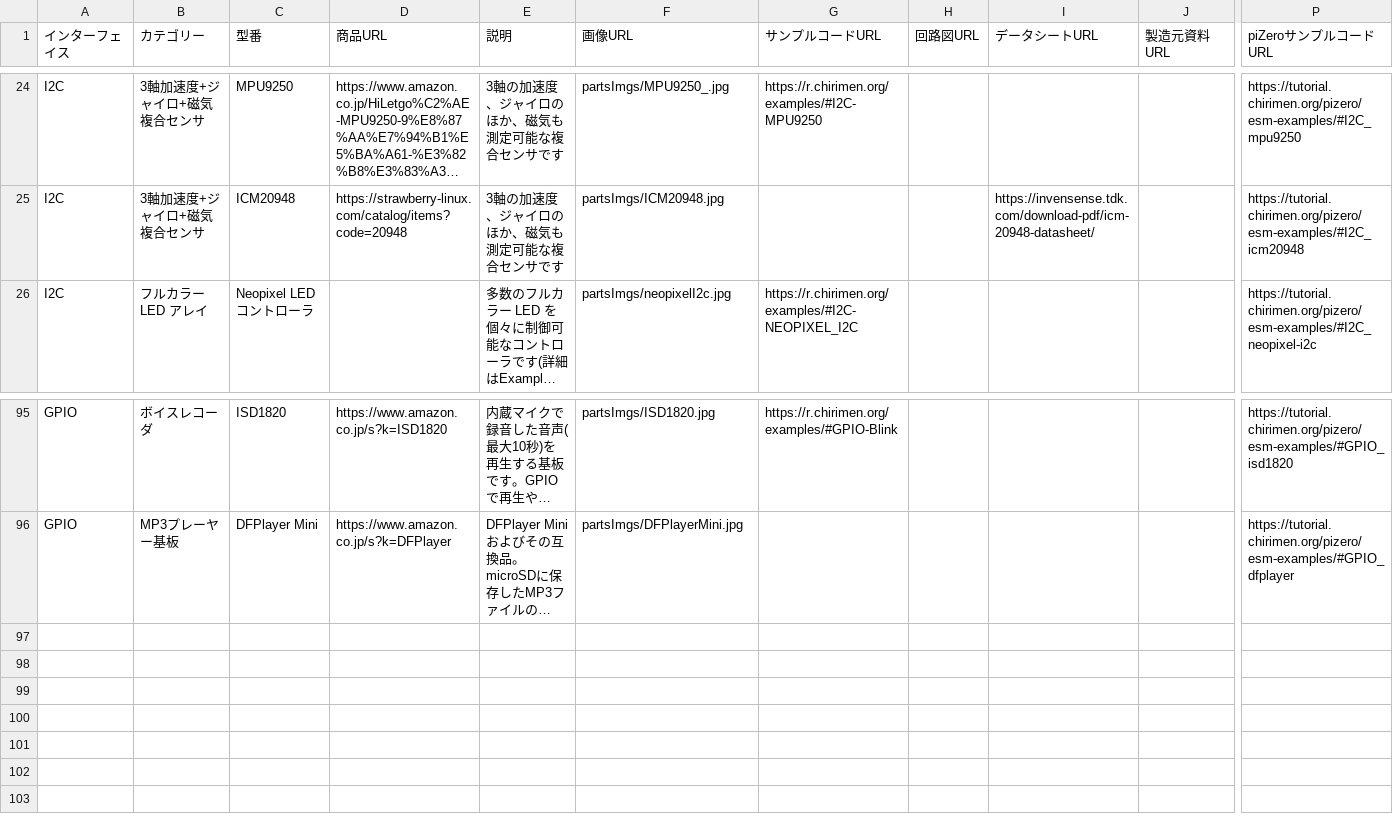
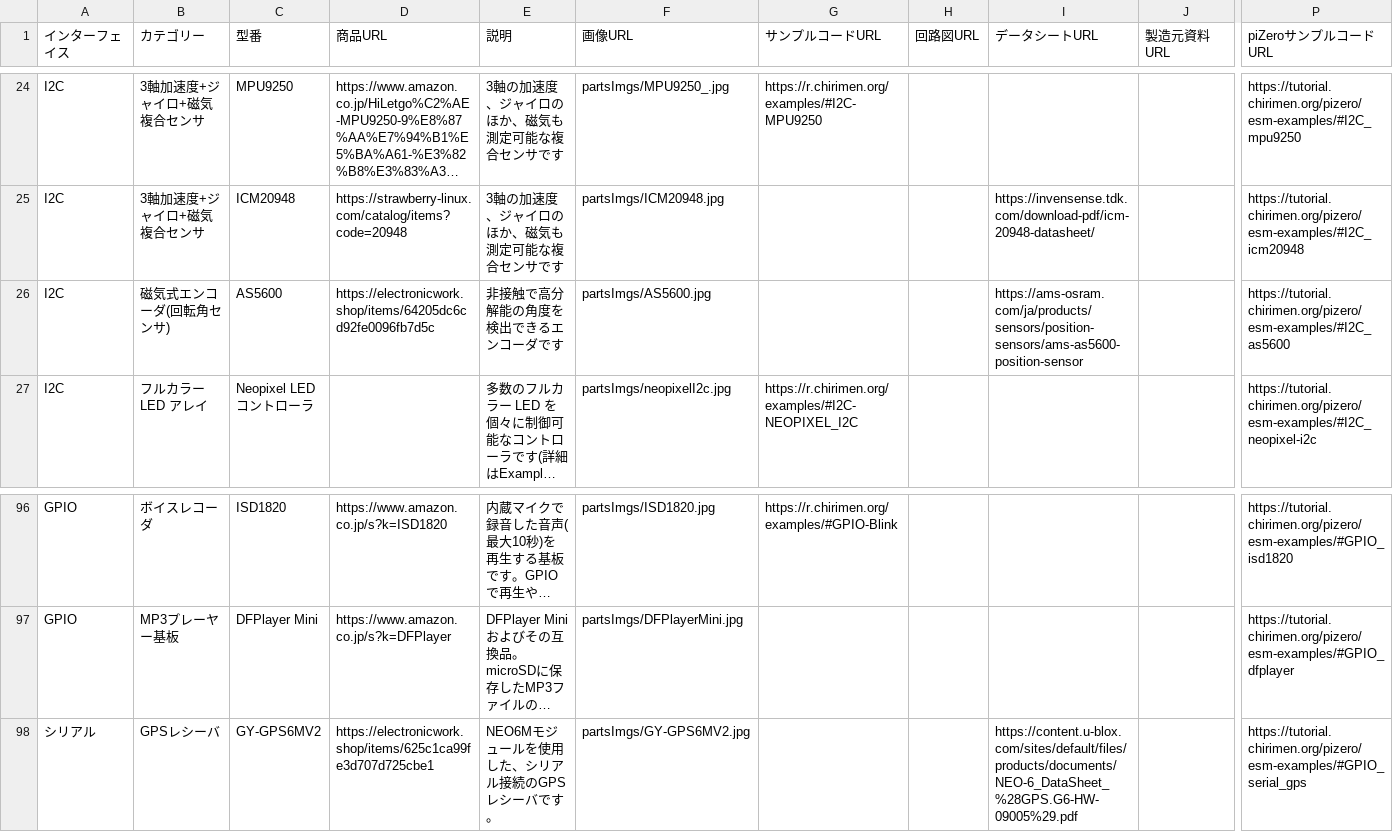
Before and after one commit to chirimen-oh/chirimen.org, a CSV file: _data/partslist.csv, drawn as a sheet; only a part is shown, gaps mark what is left out; long unchanged cells end in …; rows hold the shown columns only; the diff names each change by its address in the sheet, - before the commit and + after, or states it on an @@ line.

Commit message:
Upadate partslist

```diff
--- a/_data/partslist.csv
+++ b/_data/partslist.csv
+row 26: I2C | 磁気式エンコーダ(回転角センサ) | AS5600 | https://electronicwork.shop/items/64205dc6cd92fe0096fb7d5c | 非接触で高分解能の角度を検出できるエンコーダです | partsImgs/AS5600.jpg |  |  | https://ams-osram.com/ja/products/sensors/position-sensors/ams-as5600-position-sensor |  | https://tutorial.chirimen.org/pizero/esm-examples/#I2C_as5600
+row 98: シリアル | GPSレシーバ | GY-GPS6MV2 | https://electronicwork.shop/items/625c1ca99fe3d707d725cbe1 | NEO6Mモジュールを使用した、シリアル接続のGPSレシーバです。 | partsImgs/GY-GPS6MV2.jpg |  |  | https://content.u-blox.com/sites/default/files/products/documents/NEO-6_DataSheet_%28GPS.G6-HW-09005%29.pdf |  | https://tutorial.chirimen.org/pizero/esm-examples/#GPIO_serial_gps
```
Also changed, not shown: 2 other files.
